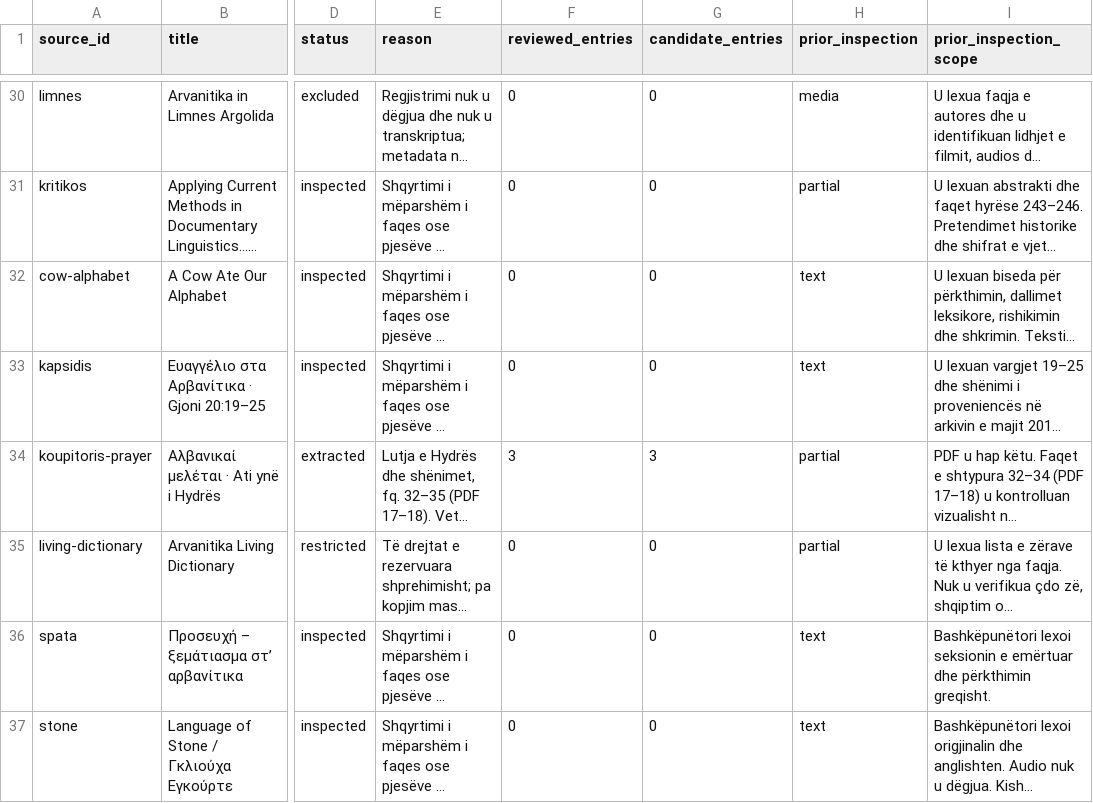
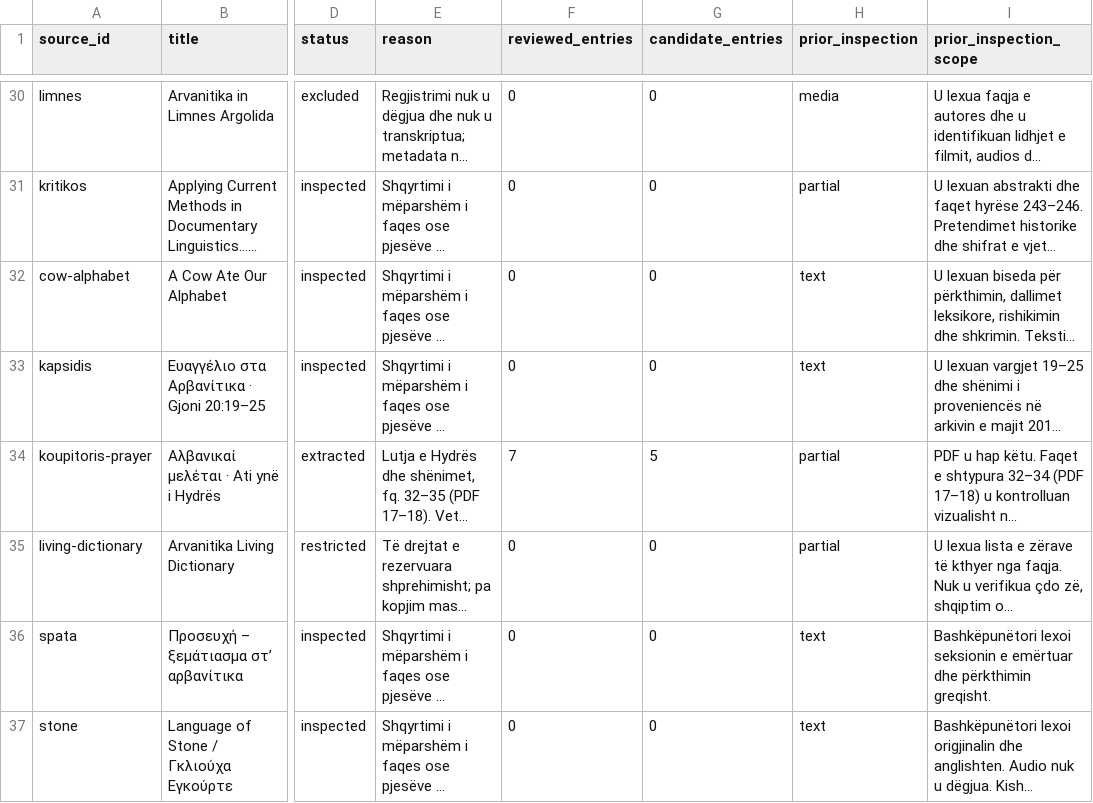
Before and after one commit to valondua/valon, a CSV file: assets/data/arberesh-arvanitika-coverage.csv, drawn as a sheet; only a part is shown, gaps mark what is left out; long unchanged cells end in …; the diff covers the shown part only; the diff names each change by its address in the sheet, - before the commit and + after, or states it on an @@ line.

```diff
--- a/assets/data/arberesh-arvanitika-coverage.csv
+++ b/assets/data/arberesh-arvanitika-coverage.csv
-F34 (reviewed_entries): 3
+F34 (reviewed_entries): 7
-G34 (candidate_entries): 3
+G34 (candidate_entries): 5
```
Also changed, not shown: 6 edited cells elsewhere in this file, 7 other files.
